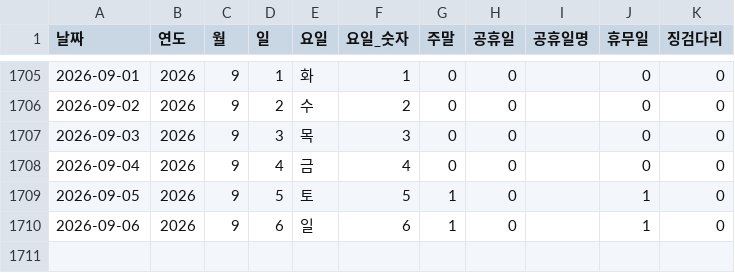
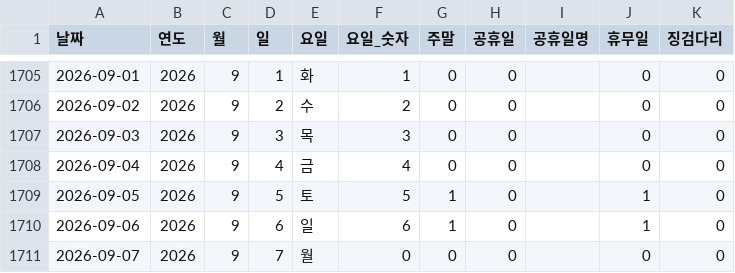
Before and after one commit to CSID-DGU/2026-1-CECD1-3-Hanwool-06, a CSV file: analysis/risk_snapshot/data/processed_data/날짜인덱스.csv, drawn as a sheet; only a part is shown, gaps mark what is left out.

```diff
--- a/analysis/risk_snapshot/data/processed_data/날짜인덱스.csv
+++ b/analysis/risk_snapshot/data/processed_data/날짜인덱스.csv
@@ -1710 +1710,2 @@
 2026-09-06,2026,9,6,일,6,1,0,,1,0
+2026-09-07,2026,9,7,월,0,0,0,,0,0
```
Also changed, not shown: 3 other files.
